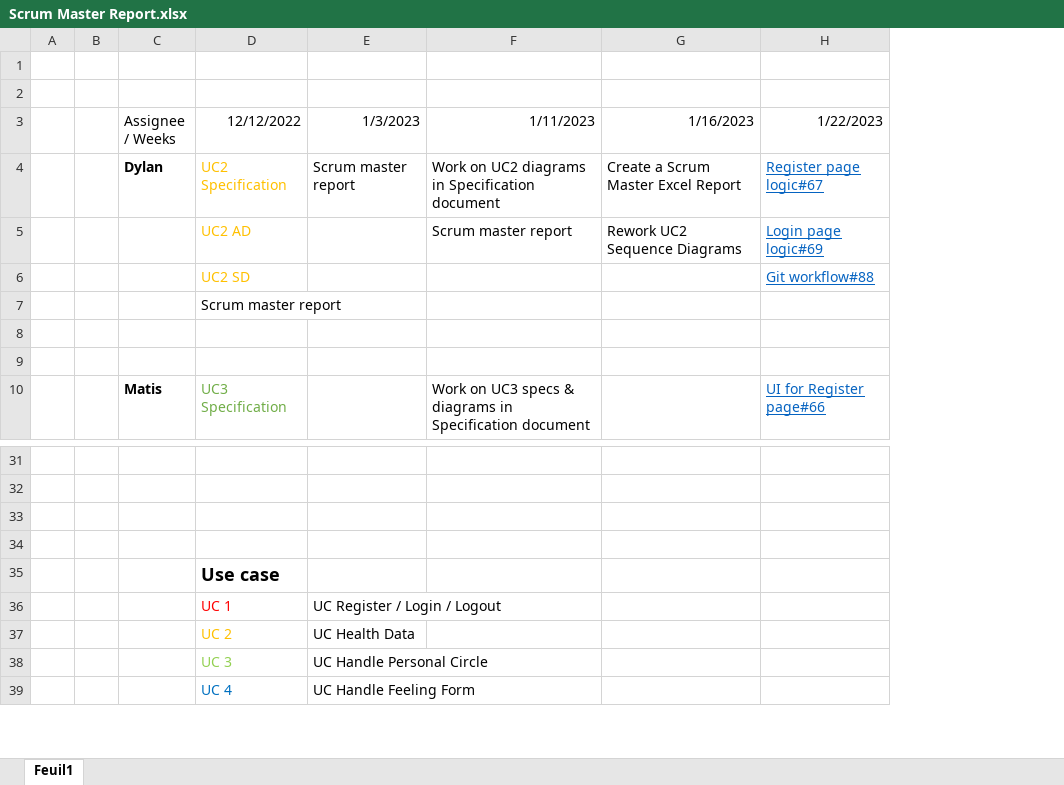
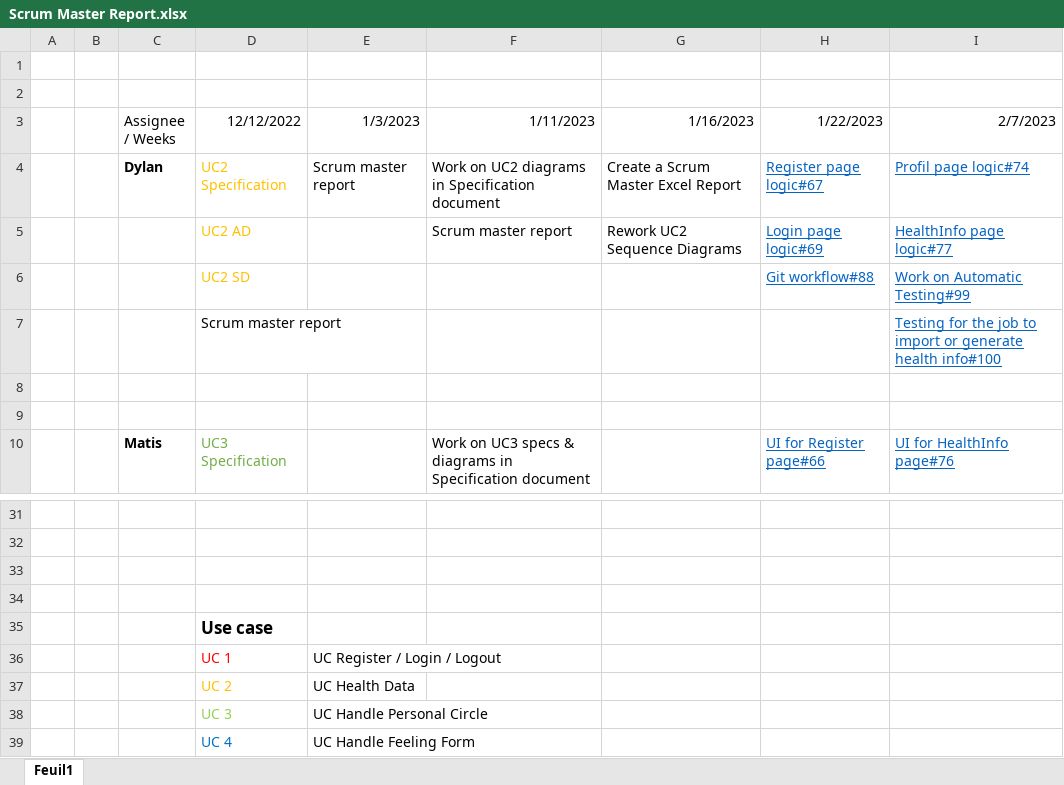
Before and after one commit to IUT-DEPT-INFO-UCA/gp-dam-teamflexsante, an Excel workbook: docs/GL/Scrum Master Report.xlsx, sheet Feuil1, drawn as a sheet; only a part is shown, gaps mark what is left out; values as stored, in another font and other column widths than the file's, no borders; the diff names each change by its address in the sheet, - before the commit and + after, or states it on an @@ line.

Commit message:
Updaye Rapport and scrum master document

```diff
--- a/docs/GL/Scrum Master Report.xlsx (sheet Feuil1)
+++ b/docs/GL/Scrum Master Report.xlsx (sheet Feuil1)
+column I (2/7/2023), rows 4-10: Profil page logic#74 | HealthInfo page logic#77 | Work on Automatic Testing#99 | Testing for the job to import or generate health info#100 |  |  | UI for HealthInfo page#76
@@ D35 text size: smaller @@
```
Also changed, not shown: 2 other files.
